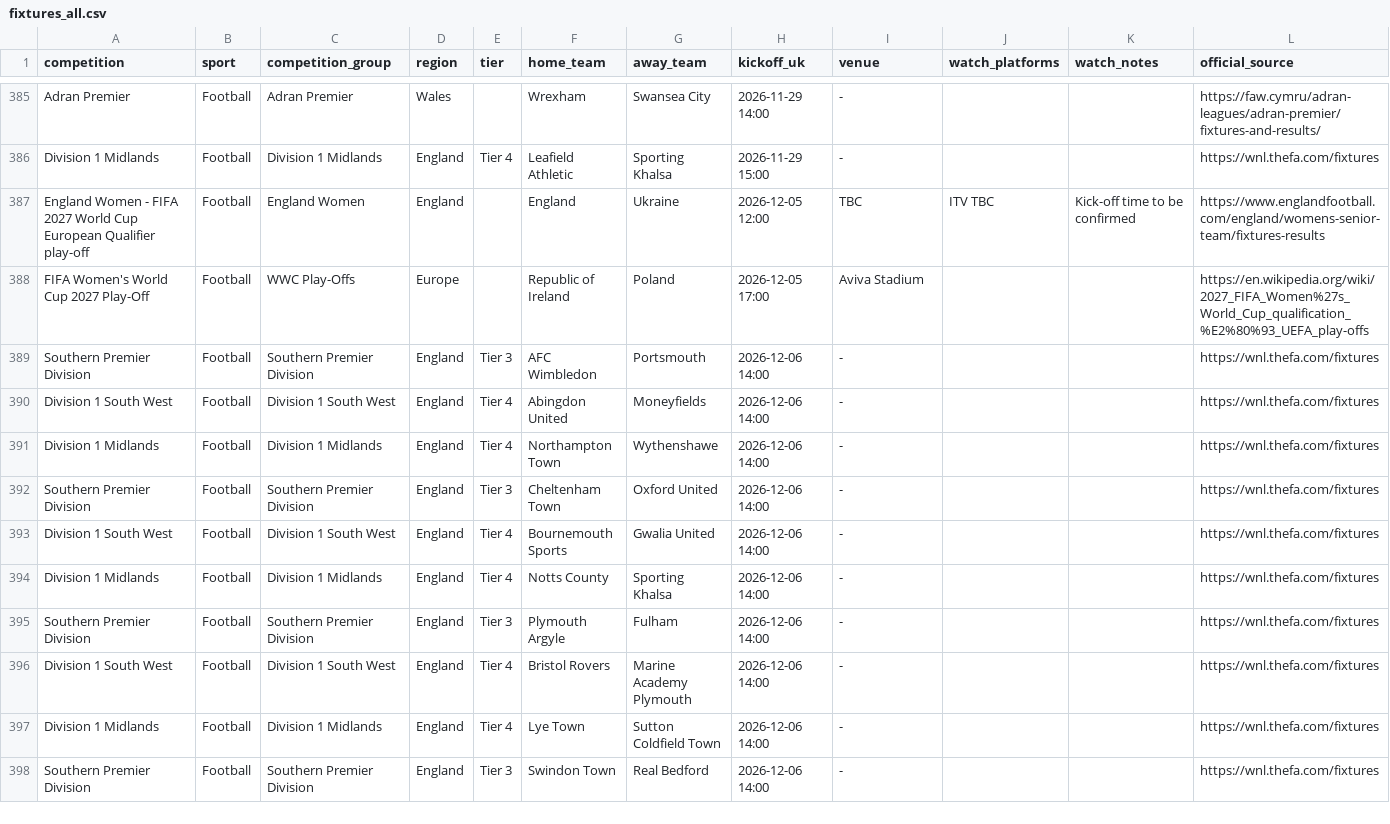
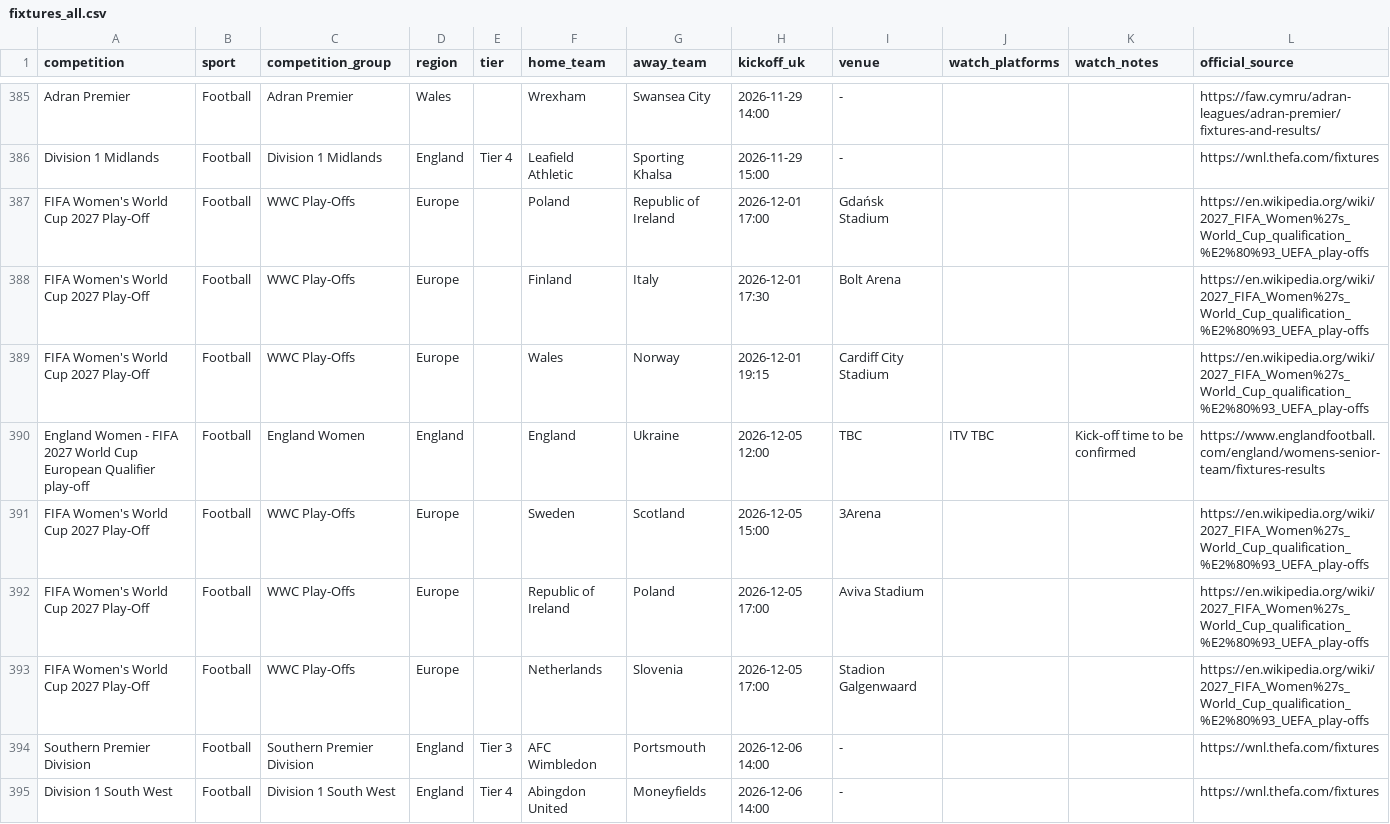
Before and after one commit to claremcewen/football-fixture-app-clean, a CSV file: data/fixtures_all.csv, drawn as a sheet; only a part is shown, gaps mark what is left out; the shorter side is filled out with more unchanged rows.

```diff
--- a/data/fixtures_all.csv
+++ b/data/fixtures_all.csv
@@ -386,4 +386,9 @@ Adran Premier,Football,Adran Premier,Wales,,Wrexham,Swansea City,2026-11-29 14:0
 Division 1 Midlands,Football,Division 1 Midlands,England,Tier 4,Leafield Athletic,Sporting Khalsa,2026-11-29 15:00,-,,,https://wnl.thefa.com/fixtures
+FIFA Women's World Cup 2027 Play-Off,Football,WWC Play-Offs,Europe,,Poland,Republic of Ireland,2026-12-01 17:00,Gdańsk Stadium,,,https://en.wikipedia.org/wiki/2027_FIFA_Women%27s_World_Cup_qualification_%E2%80%93_UEFA_play-offs
+FIFA Women's World Cup 2027 Play-Off,Football,WWC Play-Offs,Europe,,Finland,Italy,2026-12-01 17:30,Bolt Arena,,,https://en.wikipedia.org/wiki/2027_FIFA_Women%27s_World_Cup_qualification_%E2%80%93_UEFA_play-offs
+FIFA Women's World Cup 2027 Play-Off,Football,WWC Play-Offs,Europe,,Wales,Norway,2026-12-01 19:15,Cardiff City Stadium,,,https://en.wikipedia.org/wiki/2027_FIFA_Women%27s_World_Cup_qualification_%E2%80%93_UEFA_play-offs
 England Women - FIFA 2027 World Cup European Qualifier play-off,Football,England Women,England,,England,Ukraine,2026-12-05 12:00,TBC,ITV TBC,Kick-off time to be confirmed,https://www.englandfootball.com/england/womens-senior-team/fixtures-results
+FIFA Women's World Cup 2027 Play-Off,Football,WWC Play-Offs,Europe,,Sweden,Scotland,2026-12-05 15:00,3Arena,,,https://en.wikipedia.org/wiki/2027_FIFA_Women%27s_World_Cup_qualification_%E2%80%93_UEFA_play-offs
 FIFA Women's World Cup 2027 Play-Off,Football,WWC Play-Offs,Europe,,Republic of Ireland,Poland,2026-12-05 17:00,Aviva Stadium,,,https://en.wikipedia.org/wiki/2027_FIFA_Women%27s_World_Cup_qualification_%E2%80%93_UEFA_play-offs
+FIFA Women's World Cup 2027 Play-Off,Football,WWC Play-Offs,Europe,,Netherlands,Slovenia,2026-12-05 17:00,Stadion Galgenwaard,,,https://en.wikipedia.org/wiki/2027_FIFA_Women%27s_World_Cup_qualification_%E2%80%93_UEFA_play-offs
 Southern Premier Division,Football,Southern Premier Division,England,Tier 3,AFC Wimbledon,Portsmouth,2026-12-06 14:00,-,,,https://wnl.thefa.com/fixtures
```
Also changed, not shown: 1 other file.
